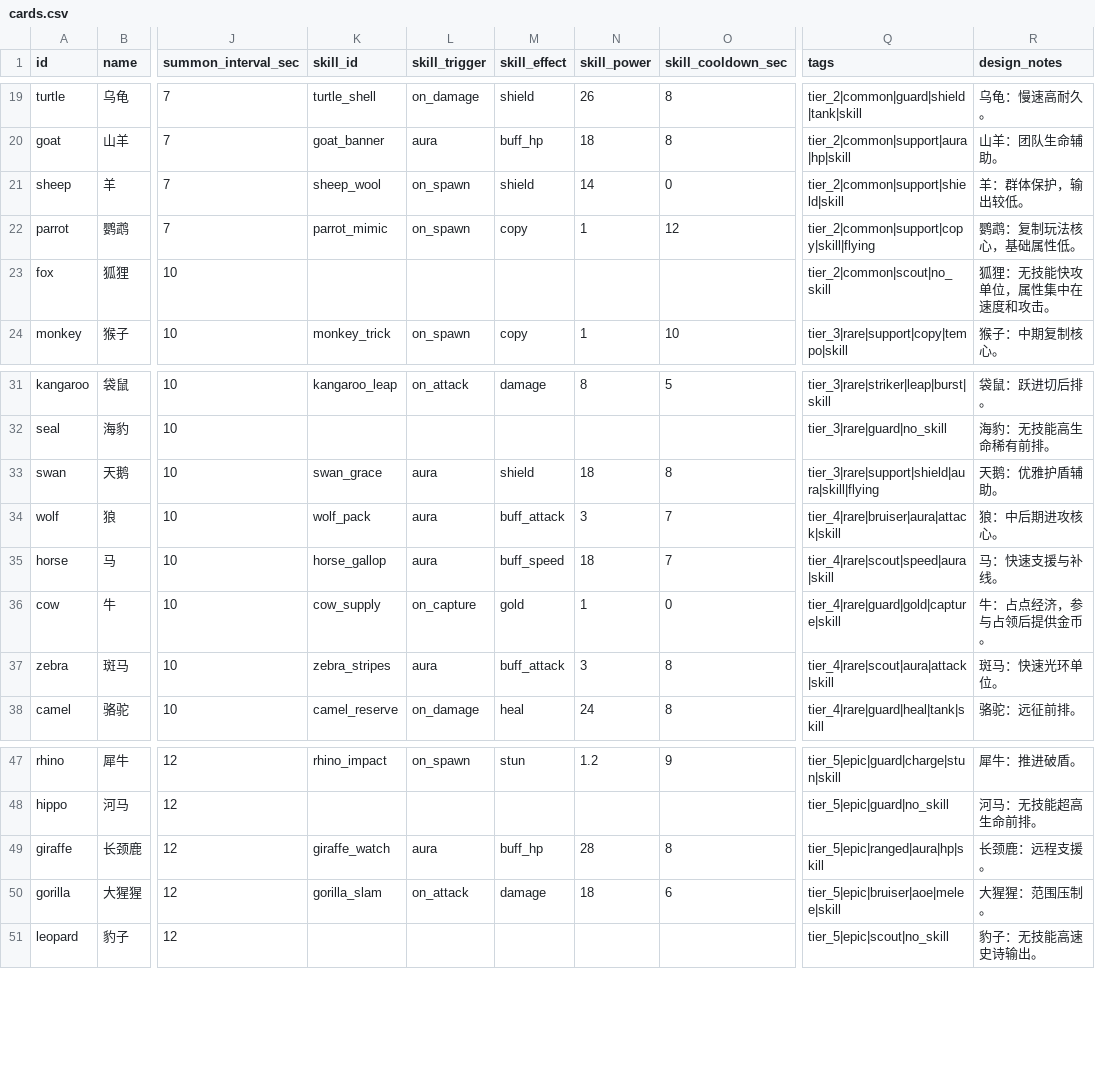
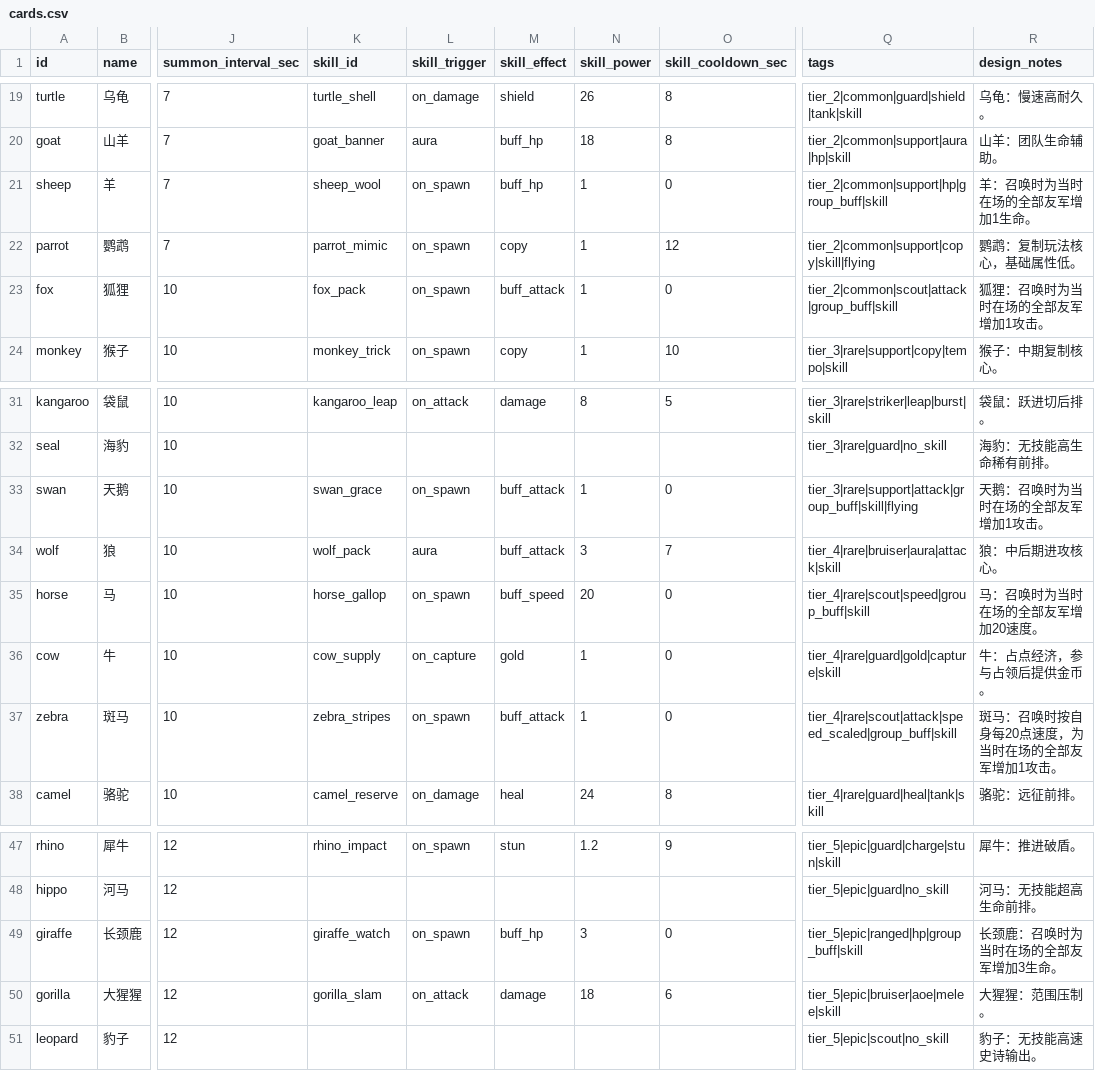
Before and after one commit to BlacKKing4210/zhanchengdashi, a CSV file: config/tables/cards.csv, drawn as a sheet; only a part is shown, gaps mark what is left out; the diff names each change by its address in the sheet, - before the commit and + after, or states it on an @@ line.

```diff
--- a/config/tables/cards.csv
+++ b/config/tables/cards.csv
-M21 (skill_effect): shield
+M21 (skill_effect): buff_hp
-N21 (skill_power): 14
+N21 (skill_power): 1
-Q21 (tags): tier_2|common|support|shield|skill
+Q21 (tags): tier_2|common|support|hp|group_buff|skill
-R21 (design_notes): 羊：群体保护，输出较低。
+R21 (design_notes): 羊：召唤时为当时在场的全部友军增加1生命。
-K23 (skill_id): (empty)
+K23 (skill_id): fox_pack
-L23 (skill_trigger): (empty)
+L23 (skill_trigger): on_spawn
-M23 (skill_effect): (empty)
+M23 (skill_effect): buff_attack
-N23 (skill_power): (empty)
+N23 (skill_power): 1
-O23 (skill_cooldown_sec): (empty)
+O23 (skill_cooldown_sec): 0
-Q23 (tags): tier_2|common|scout|no_skill
+Q23 (tags): tier_2|common|scout|attack|group_buff|skill
-R23 (design_notes): 狐狸：无技能快攻单位，属性集中在速度和攻击。
+R23 (design_notes): 狐狸：召唤时为当时在场的全部友军增加1攻击。
-L33 (skill_trigger): aura
+L33 (skill_trigger): on_spawn
-M33 (skill_effect): shield
+M33 (skill_effect): buff_attack
-N33 (skill_power): 18
+N33 (skill_power): 1
-O33 (skill_cooldown_sec): 8
+O33 (skill_cooldown_sec): 0
-Q33 (tags): tier_3|rare|support|shield|aura|skill|flying
+Q33 (tags): tier_3|rare|support|attack|group_buff|skill|flying
-R33 (design_notes): 天鹅：优雅护盾辅助。
+R33 (design_notes): 天鹅：召唤时为当时在场的全部友军增加1攻击。
-L35 (skill_trigger): aura
+L35 (skill_trigger): on_spawn
-N35 (skill_power): 18
+N35 (skill_power): 20
-O35 (skill_cooldown_sec): 7
+O35 (skill_cooldown_sec): 0
-Q35 (tags): tier_4|rare|scout|speed|aura|skill
+Q35 (tags): tier_4|rare|scout|speed|group_buff|skill
-R35 (design_notes): 马：快速支援与补线。
+R35 (design_notes): 马：召唤时为当时在场的全部友军增加20速度。
-L37 (skill_trigger): aura
+L37 (skill_trigger): on_spawn
-N37 (skill_power): 3
+N37 (skill_power): 1
-O37 (skill_cooldown_sec): 8
+O37 (skill_cooldown_sec): 0
-Q37 (tags): tier_4|rare|scout|aura|attack|skill
+Q37 (tags): tier_4|rare|scout|attack|speed_scaled|group_buff|skill
-R37 (design_notes): 斑马：快速光环单位。
+R37 (design_notes): 斑马：召唤时按自身每20点速度，为当时在场的全部友军增加1攻击。
-L49 (skill_trigger): aura
+L49 (skill_trigger): on_spawn
-N49 (skill_power): 28
+N49 (skill_power): 3
-O49 (skill_cooldown_sec): 8
+O49 (skill_cooldown_sec): 0
-Q49 (tags): tier_5|epic|ranged|aura|hp|skill
+Q49 (tags): tier_5|epic|ranged|hp|group_buff|skill
-R49 (design_notes): 长颈鹿：远程支援。
+R49 (design_notes): 长颈鹿：召唤时为当时在场的全部友军增加3生命。
```
Also changed, not shown: knowledge/golden_queries.csv, knowledge/knowledge_manifest.csv, 31 other files.
